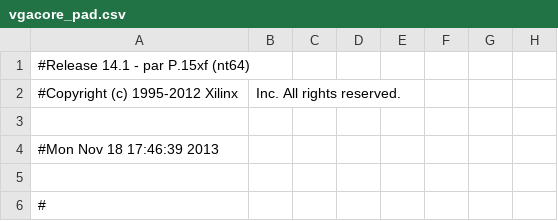
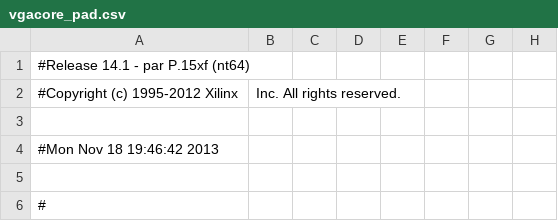
Before and after one commit to Ignacio-Iker-Prado-Rujas/TOC-proyecto, a CSV file: muevebola/vgacore_pad.csv, drawn as a sheet; only a part is shown; the diff names each change by its address in the sheet, - before the commit and + after, or states it on an @@ line.

```diff
--- a/muevebola/vgacore_pad.csv
+++ b/muevebola/vgacore_pad.csv
-A4: #Mon Nov 18 17:46:39 2013
+A4: #Mon Nov 18 19:46:42 2013
```
Also changed, not shown: 50 other files.
